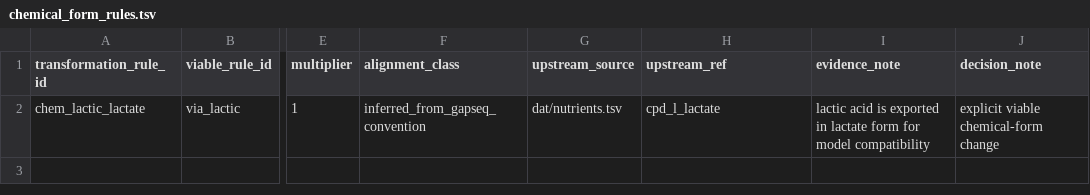
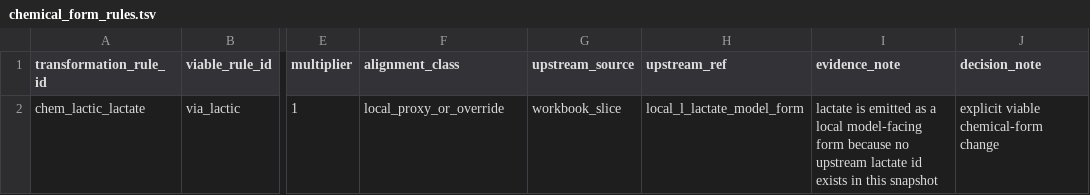
Before and after one commit to andy-m-g/gem-medium-pipeline, a TSV file: examples/earlier_workbook_slice/chemical_form_rules.tsv, drawn as a sheet; only a part is shown, gaps mark what is left out; the diff names each change by its address in the sheet, - before the commit and + after, or states it on an @@ line.

```diff
--- a/examples/earlier_workbook_slice/chemical_form_rules.tsv
+++ b/examples/earlier_workbook_slice/chemical_form_rules.tsv
-F2 (alignment_class): inferred_from_gapseq_convention
+F2 (alignment_class): local_proxy_or_override
-G2 (upstream_source): dat/nutrients.tsv
+G2 (upstream_source): workbook_slice
-H2 (upstream_ref): cpd_l_lactate
+H2 (upstream_ref): local_l_lactate_model_form
-I2 (evidence_note): lactic acid is exported in lactate form for model compatibility
+I2 (evidence_note): lactate is emitted as a local model-facing form because no upstream lactate id exists in this snapshot
```
Also changed, not shown: examples/earlier_workbook_slice/component_mapping.tsv, examples/earlier_workbook_slice/viable_compound_rules.tsv, 6 other files.
